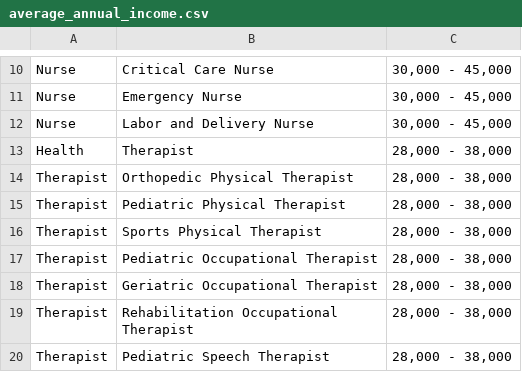
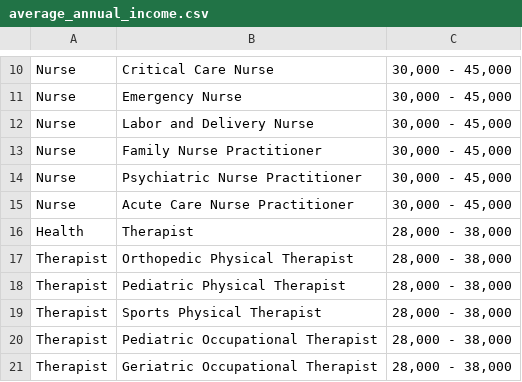
Before and after one commit to Alebasso01/K-anonymity, a CSV file: generation/csv/average_annual_income.csv, drawn as a sheet; only a part is shown, gaps mark what is left out; the shorter side is filled out with more unchanged rows; the diff names each change by its address in the sheet, - before the commit and + after, or states it on an @@ line.

```diff
--- a/generation/csv/average_annual_income.csv
+++ b/generation/csv/average_annual_income.csv
+row 13: Nurse | Family Nurse Practitioner | 30,000 - 45,000
+row 14: Nurse | Psychiatric Nurse Practitioner | 30,000 - 45,000
+row 15: Nurse | Acute Care Nurse Practitioner | 30,000 - 45,000
```
Also changed, not shown: anonymized.csv, generation/csv/profession_by_education.csv, 2 other files.
